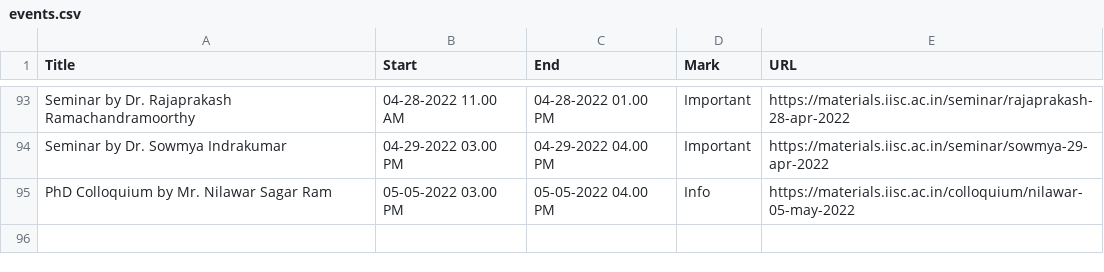
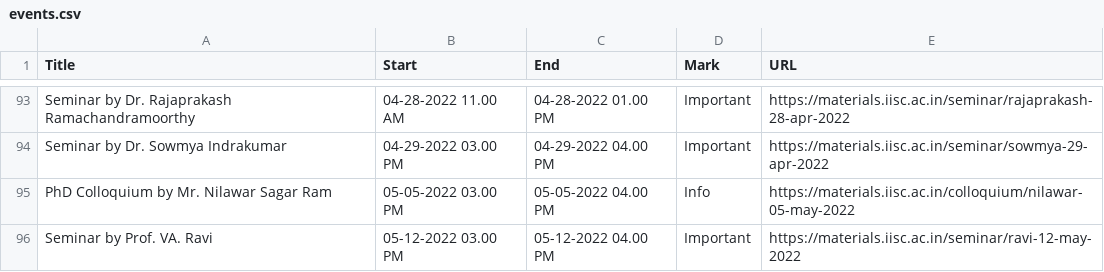
Before and after one commit to mte-iisc/materials-iisc, a CSV file: events/events.csv, drawn as a sheet; only a part is shown, gaps mark what is left out.

```diff
--- a/events/events.csv
+++ b/events/events.csv
@@ -95 +95,2 @@ Seminar by Dr. Sowmya Indrakumar,04-29-2022 03.00 PM,04-29-2022 04.00 PM,Importa
 PhD Colloquium by Mr. Nilawar Sagar Ram,05-05-2022  03.00 PM,05-05-2022  04.00 PM,Info,https://materials.iisc.ac.in/colloquium/nilawar-05-may-2022
+Seminar by Prof. VA. Ravi,05-12-2022 03.00 PM,05-12-2022 04.00 PM,Important,https://materials.iisc.ac.in/seminar/ravi-12-may-2022
```
Also changed, not shown: _site/events/events.csv, 8 other files.
